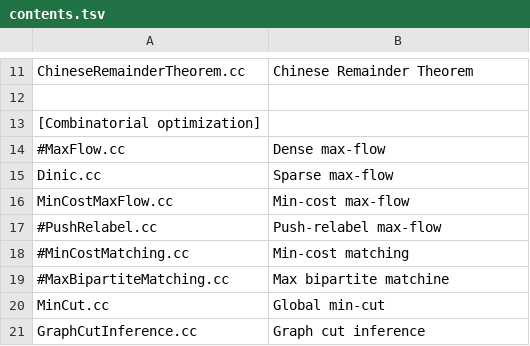
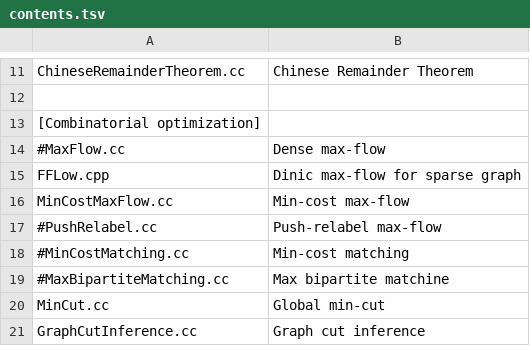
Before and after one commit to snowynguyen/ICPC-notebook, a TSV file: contents.tsv, drawn as a sheet; only a part is shown, gaps mark what is left out; removed rows and columns are numbered as before the commit, all else as after; the diff names each change by its address in the sheet, - before the commit and + after, or states it on an @@ line.

```diff
--- a/contents.tsv
+++ b/contents.tsv
-row 15: Dinic.cc | Sparse max-flow
+row 15: FFLow.cpp | Dinic max-flow for sparse graph
```
Also changed, not shown: 2 other files.
